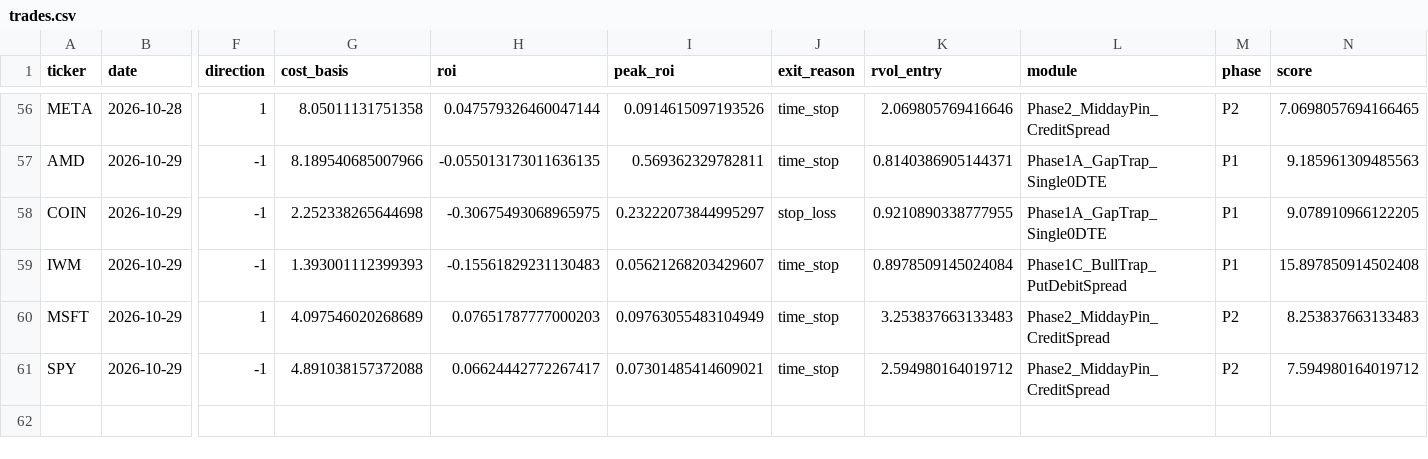
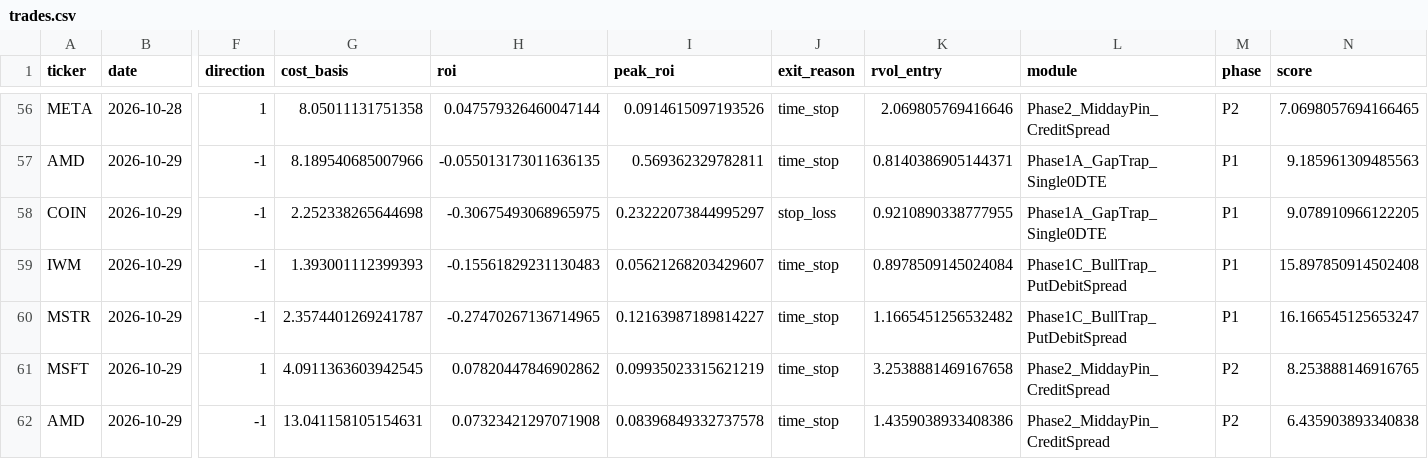
Before and after one commit to samedame/Apex_Chronos, a CSV file: ledger/trades.csv, drawn as a sheet; only a part is shown, gaps mark what is left out; addresses are those after the commit; rows hold the shown columns only; the diff names each change by its address in the sheet, - before the commit and + after, or states it on an @@ line.

```diff
--- a/ledger/trades.csv
+++ b/ledger/trades.csv
+row 60: MSTR | 2026-10-29 | -1 | 2.3574401269241787 | -0.27470267136714965 | 0.12163987189814227 | time_stop | 1.1665451256532482 | Phase1C_BullTrap_PutDebitSpread | P1 | 16.166545125653247
-G61 (cost_basis): 4.097546020268689
+G61 (cost_basis): 4.0911363603942545
-H61 (roi): 0.07651787777000203
+H61 (roi): 0.07820447846902862
-I61 (peak_roi): 0.09763055483104949
+I61 (peak_roi): 0.09935023315621219
-K61 (rvol_entry): 3.253837663133483
+K61 (rvol_entry): 3.2538881469167658
-N61 (score): 8.253837663133483
+N61 (score): 8.253888146916765
-A62 (ticker): SPY
+A62 (ticker): AMD
-G62 (cost_basis): 4.891038157372088
+G62 (cost_basis): 13.041158105154631
-H62 (roi): 0.06624442772267417
+H62 (roi): 0.07323421297071908
-I62 (peak_roi): 0.07301485414609021
+I62 (peak_roi): 0.08396849332737578
-K62 (rvol_entry): 2.594980164019712
+K62 (rvol_entry): 1.4359038933408386
-N62 (score): 7.594980164019712
+N62 (score): 6.435903893340838
```
Also changed, not shown: 2 other files.
